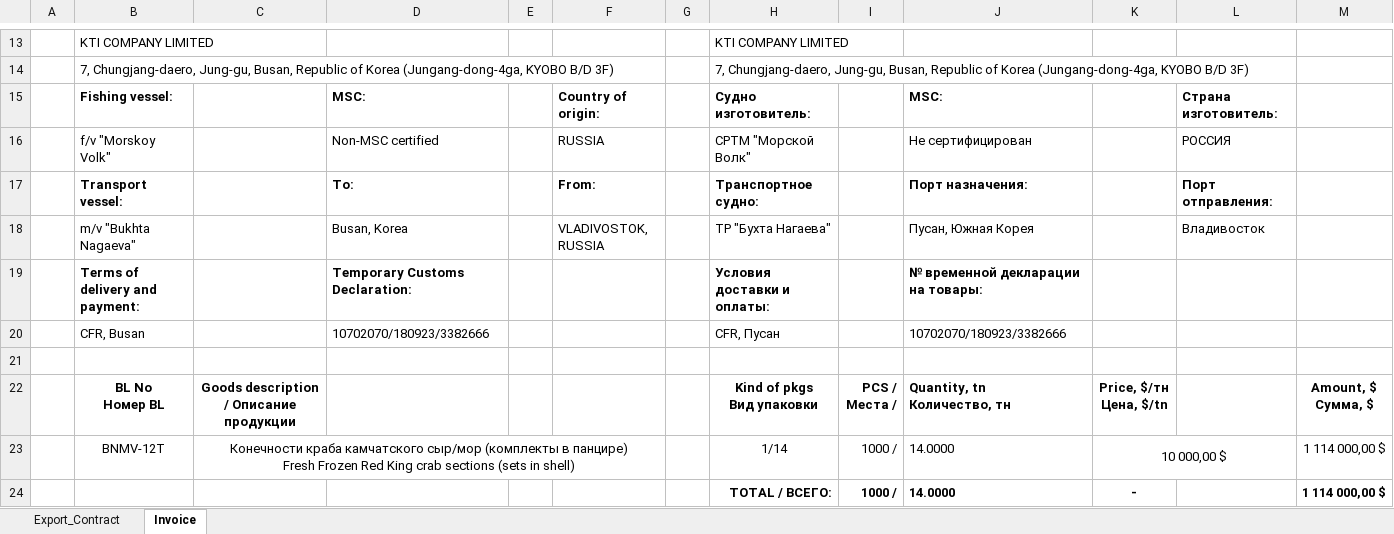
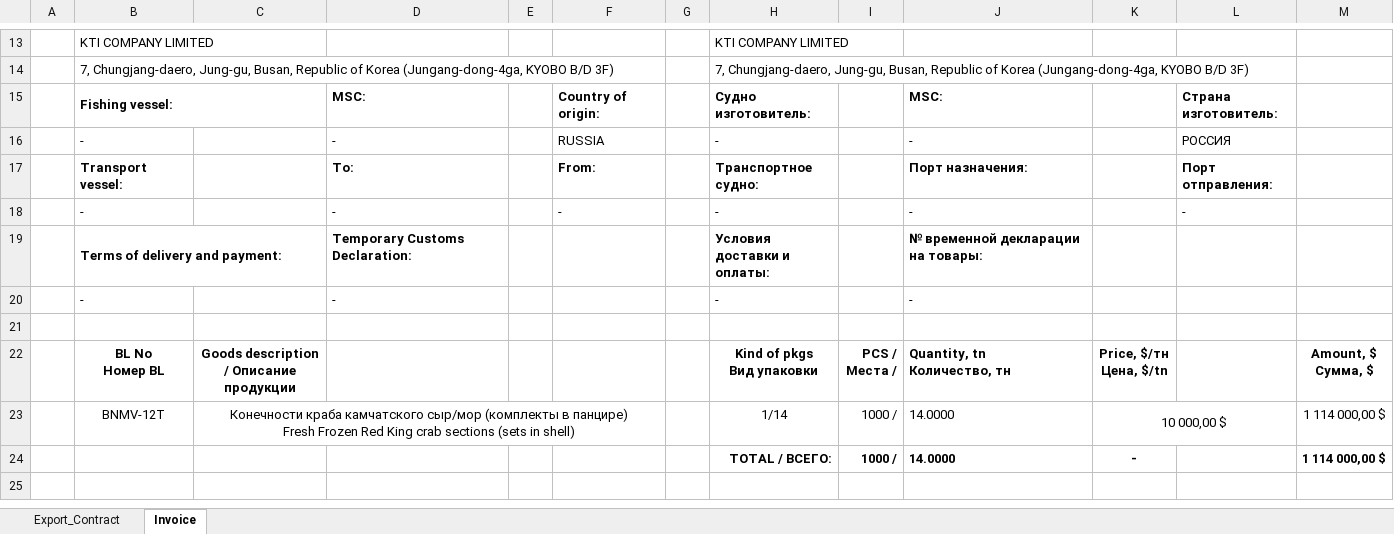
Before and after one commit to KirillKazakoff/tsAddin, an Excel workbook: templates/Export_Agreement.xlsx, sheet Invoice, drawn as a sheet; only a part is shown, gaps mark what is left out; the shorter side is filled out with more unchanged rows; values as stored, in another font and other column widths than the file's, no borders; removed rows and columns are numbered as before the commit, all else as after; the diff names each change by its address in the sheet, - before the commit and + after, or states it on an @@ line.

Commit message:
refactoring getExportContractCell, defineCell api beta implemented

```diff
--- a/templates/Export_Agreement.xlsx (sheet Invoice)
+++ b/templates/Export_Agreement.xlsx (sheet Invoice)
+B15:C15 merged
-row 16:  | f/v "Morskoy Volk" |  | Non-MSC certified |  | RUSSIA |  | СРТМ "Морской Волк" |  | Не сертифицирован |  | РОССИЯ
+row 16:  | - |  | - |  | RUSSIA |  | - |  | - |  | РОССИЯ
-row 18:  | m/v "Bukhta Nagaeva" |  | Busan, Korea |  | VLADIVOSTOK, RUSSIA |  | ТР "Бухта Нагаева" |  | Пусан, Южная Корея |  | Владивосток
+row 18:  | - |  | - |  | - |  | - |  | - |  | -
+B19:C19 merged
-row 20:  | CFR, Busan |  | 10702070/180923/3382666 |  |  |  | CFR, Пусан |  | 10702070/180923/3382666
+row 20:  | - |  | - |  |  |  | - |  | -
```
Also changed, not shown: 11 other files.
